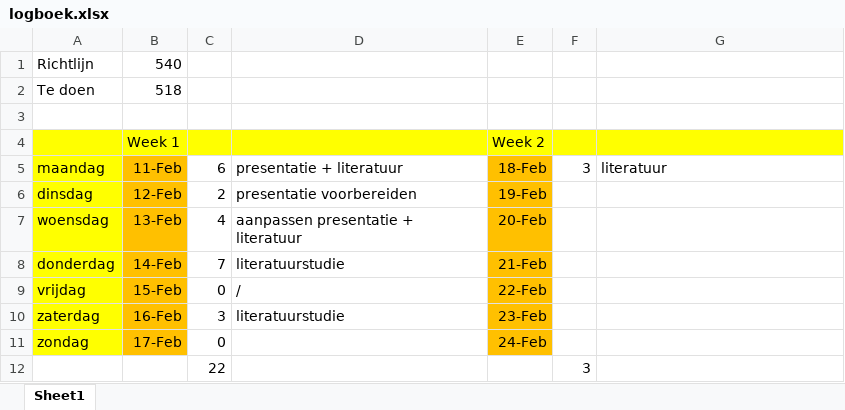
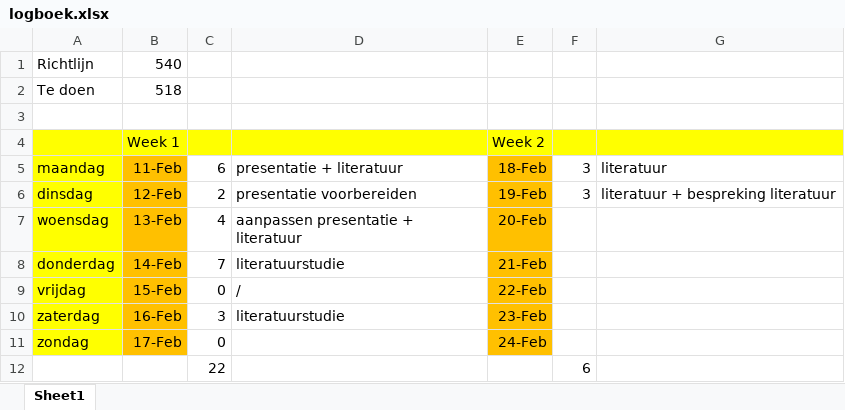
Before and after one commit to Lentosy/Master-Informatica, an Excel workbook: Semester II/Masterproef/logboek/logboek.xlsx, sheet Sheet1, drawn as a sheet; values as stored, in another font and other column widths than the file's, no borders; the diff names each change by its address in the sheet, - before the commit and + after, or states it on an @@ line.

```diff
--- a/Semester II/Masterproef/logboek/logboek.xlsx (sheet Sheet1)
+++ b/Semester II/Masterproef/logboek/logboek.xlsx (sheet Sheet1)
-F6: (empty)
+F6: 3
-G6: (empty)
+G6: literatuur + bespreking literatuur
-F12: 3
+F12: 6
```
Also changed, not shown: 34 other files.
